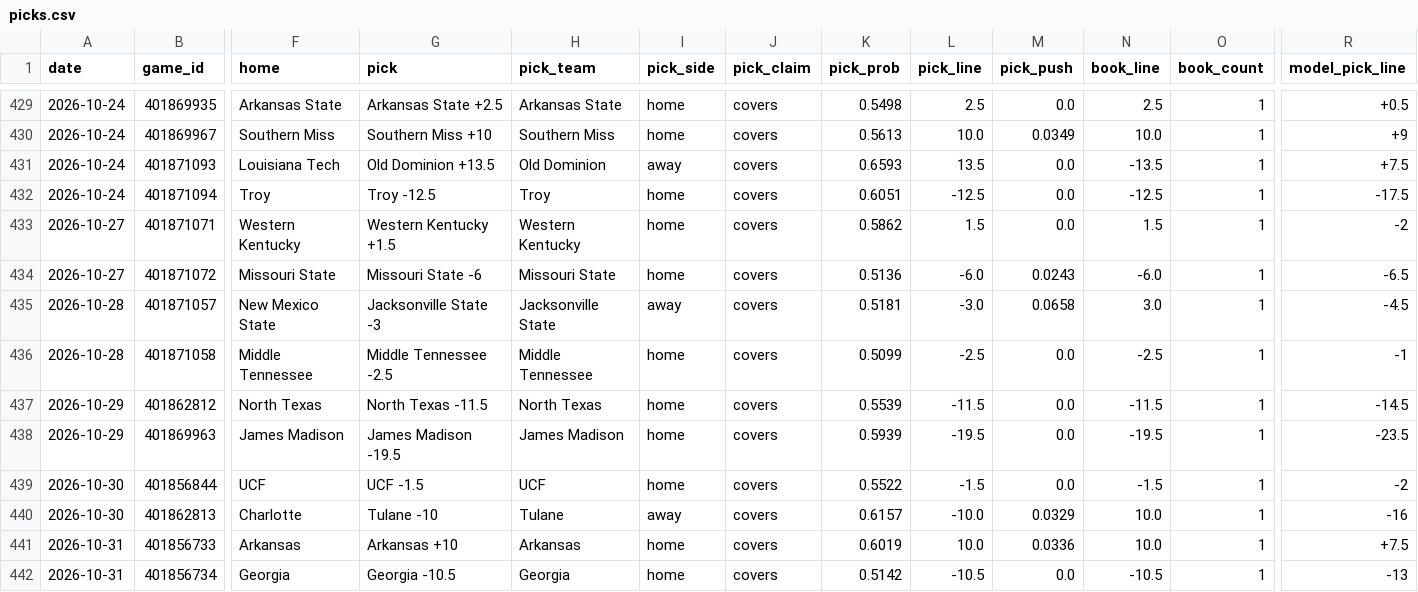
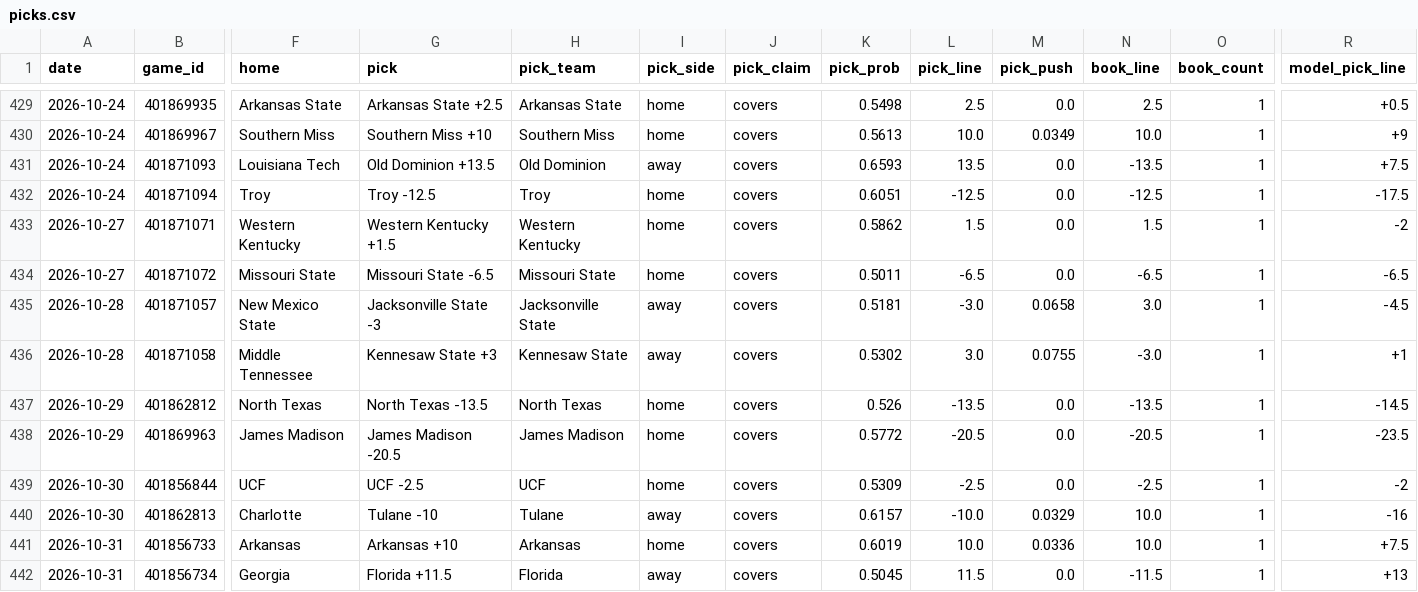
Before and after one commit to azcal/mbm-ncaaf, a CSV file: logs/picks.csv, drawn as a sheet; only a part is shown, gaps mark what is left out; the diff covers the shown part only; the diff names each change by its address in the sheet, - before the commit and + after, or states it on an @@ line.

```diff
--- a/logs/picks.csv
+++ b/logs/picks.csv
-G434 (pick): Missouri State -6
+G434 (pick): Missouri State -6.5
-K434 (pick_prob): 0.5136
+K434 (pick_prob): 0.5011
-L434 (pick_line): -6.0
+L434 (pick_line): -6.5
-M434 (pick_push): 0.0243
+M434 (pick_push): 0.0
-N434 (book_line): -6.0
+N434 (book_line): -6.5
-G436 (pick): Middle Tennessee -2.5
+G436 (pick): Kennesaw State +3
-H436 (pick_team): Middle Tennessee
+H436 (pick_team): Kennesaw State
-I436 (pick_side): home
+I436 (pick_side): away
-K436 (pick_prob): 0.5099
+K436 (pick_prob): 0.5302
-L436 (pick_line): -2.5
+L436 (pick_line): 3.0
-M436 (pick_push): 0.0
+M436 (pick_push): 0.0755
-N436 (book_line): -2.5
+N436 (book_line): -3.0
-R436 (model_pick_line): -1
+R436 (model_pick_line): +1
-G437 (pick): North Texas -11.5
+G437 (pick): North Texas -13.5
-K437 (pick_prob): 0.5539
+K437 (pick_prob): 0.526
-L437 (pick_line): -11.5
+L437 (pick_line): -13.5
-N437 (book_line): -11.5
+N437 (book_line): -13.5
-G438 (pick): James Madison -19.5
+G438 (pick): James Madison -20.5
-K438 (pick_prob): 0.5939
+K438 (pick_prob): 0.5772
-L438 (pick_line): -19.5
+L438 (pick_line): -20.5
-N438 (book_line): -19.5
+N438 (book_line): -20.5
-G439 (pick): UCF -1.5
+G439 (pick): UCF -2.5
-K439 (pick_prob): 0.5522
+K439 (pick_prob): 0.5309
-L439 (pick_line): -1.5
+L439 (pick_line): -2.5
-N439 (book_line): -1.5
+N439 (book_line): -2.5
-G442 (pick): Georgia -10.5
+G442 (pick): Florida +11.5
-H442 (pick_team): Georgia
+H442 (pick_team): Florida
-I442 (pick_side): home
+I442 (pick_side): away
-K442 (pick_prob): 0.5142
+K442 (pick_prob): 0.5045
-L442 (pick_line): -10.5
+L442 (pick_line): 11.5
-N442 (book_line): -10.5
+N442 (book_line): -11.5
-R442 (model_pick_line): -13
+R442 (model_pick_line): +13
```
Also changed, not shown: 119 edited cells elsewhere in this file, logs/predictions.csv, 2 other files.
